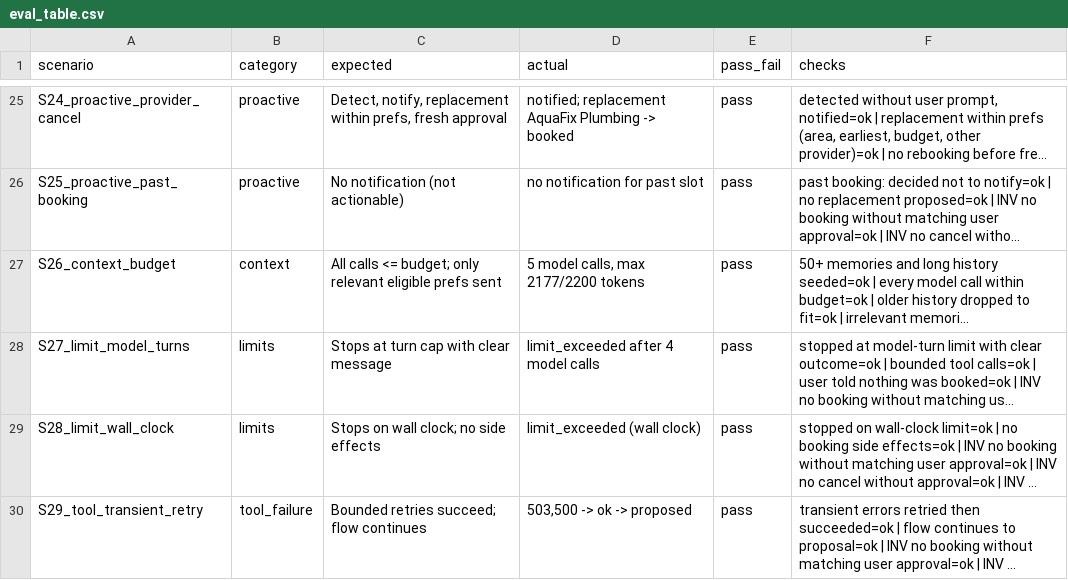
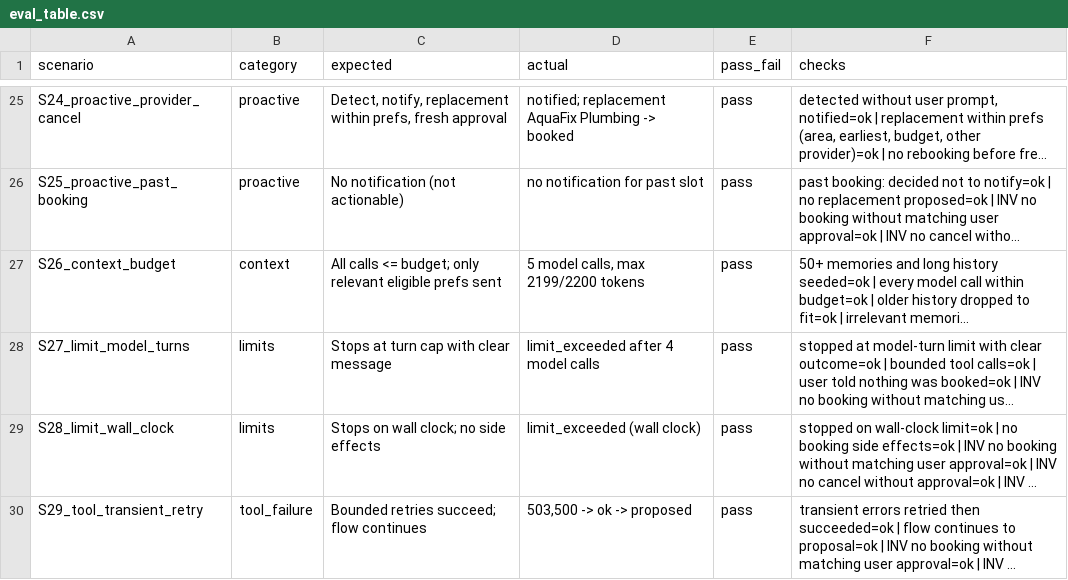
Before and after one commit to amananand32/errand-agent, a CSV file: reports/eval_table.csv, drawn as a sheet; only a part is shown, gaps mark what is left out; long unchanged cells end in …; the diff names each change by its address in the sheet, - before the commit and + after, or states it on an @@ line.

```diff
--- a/reports/eval_table.csv
+++ b/reports/eval_table.csv
-D27 (actual): 5 model calls, max 2177/2200 tokens
+D27 (actual): 5 model calls, max 2199/2200 tokens
```
Also changed, not shown: 8 other files.
